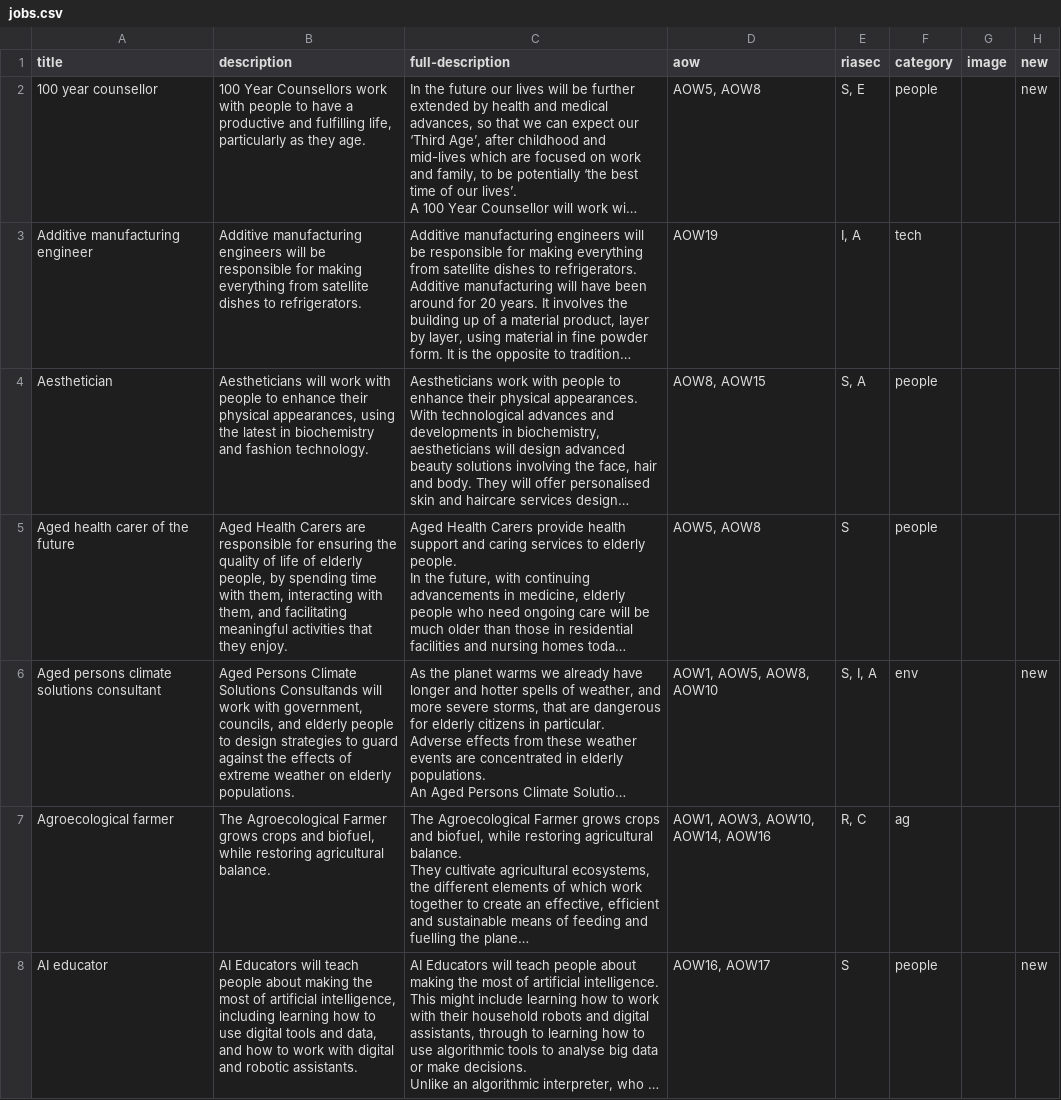
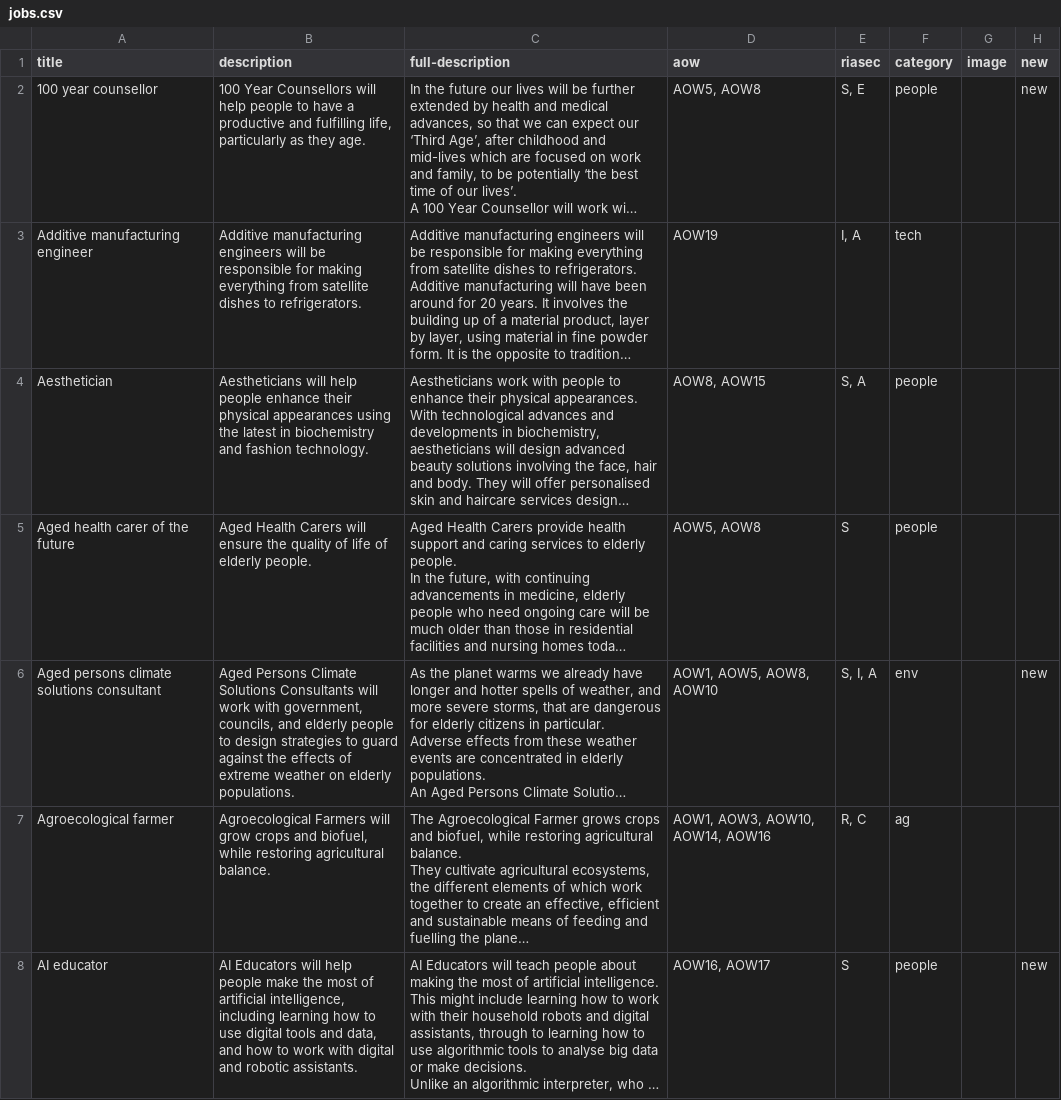
Before and after one commit to 100jobsofthefuture/100jobsofthefuture.github.io, a CSV file: _data/jobs.csv, drawn as a sheet; only a part is shown; long unchanged cells end in …; the diff covers the shown part only; the diff names each change by its address in the sheet, - before the commit and + after, or states it on an @@ line.

```diff
--- a/_data/jobs.csv
+++ b/_data/jobs.csv
-B2 (description): …Year Counsellors work with people to…
+B2 (description): …Year Counsellors will help people to…
-B4 (description): Aestheticians will work with people to enhance their physical appearances, using the…
+B4 (description): Aestheticians will help people enhance their physical appearances using the…
-B5 (description): …Health Carers are responsible for ensuring the quality of life of elderly people, by spending time with them, interacting with them, and facilitating meaningful activities that they enjoy.
+B5 (description): …Health Carers will ensure the quality of life of elderly people.
-B6 (description): …Climate Solutions Consultands will work…
+B6 (description): …Climate Solutions Consultants will work…
-B7 (description): The Agroecological Farmer grows crops and…
+B7 (description): Agroecological Farmers will grow crops and…
-B8 (description): …Educators will teach people about making the most…
+B8 (description): …Educators will help people make the most…
```
Also changed, not shown: 84 edited cells elsewhere in this file, 4 other files.
